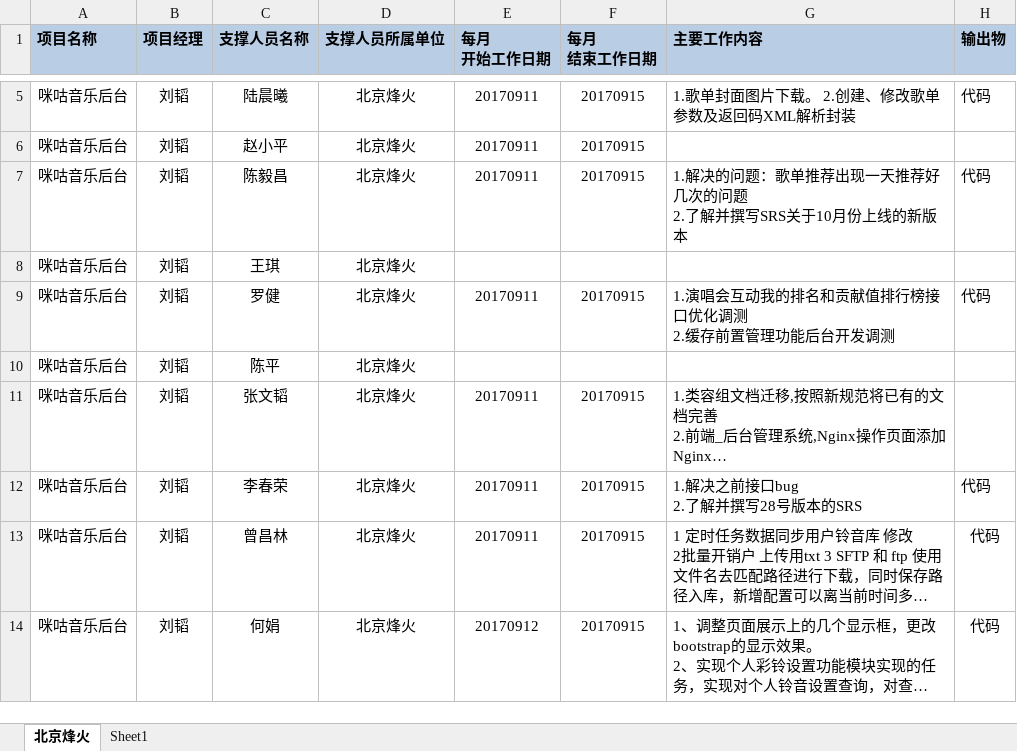
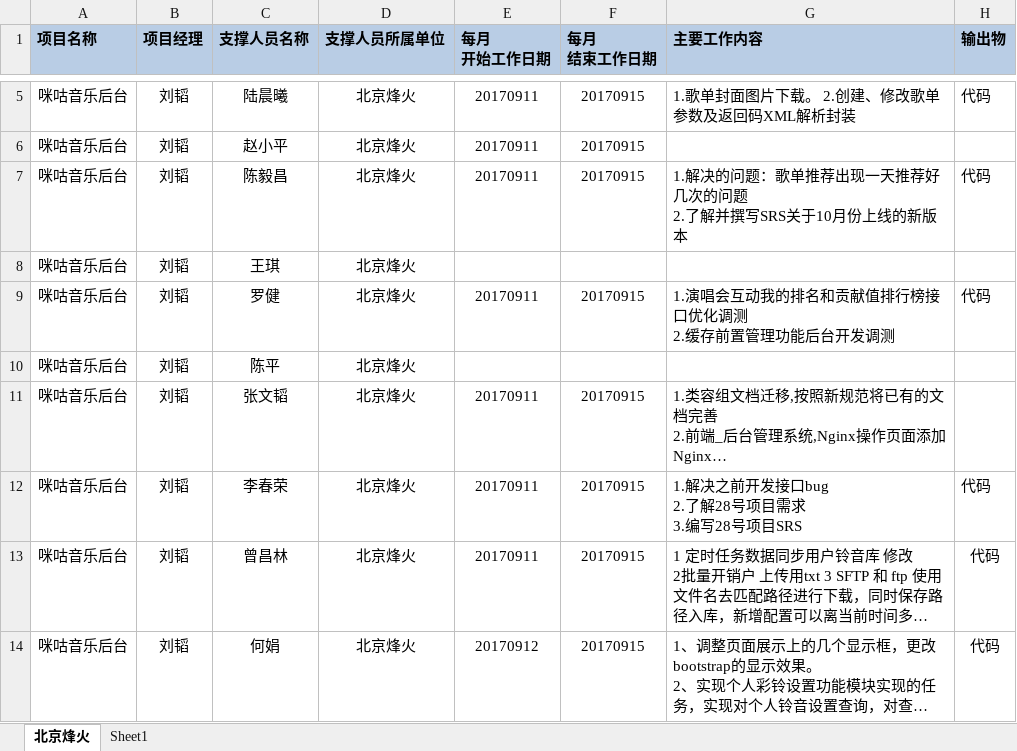
Before and after one commit to just-forking/weekReport, an Excel workbook: 20170915周报/技术支撑服务人员周报日报-20170915.xlsx, sheet 北京烽火, drawn as a sheet; only a part is shown, gaps mark what is left out; long unchanged cells end in …; values as stored, in another font and other column widths than the file's, no borders; ↵ is a line break in a cell; the diff names each change by its address in the sheet, - before the commit and + after, or states it on an @@ line.

```diff
--- a/20170915周报/技术支撑服务人员周报日报-20170915.xlsx (sheet 北京烽火)
+++ b/20170915周报/技术支撑服务人员周报日报-20170915.xlsx (sheet 北京烽火)
-G12 (主要工作内容): 1.解决之前接口bug ↵ 2.了解并撰写28号版本的SRS
+G12 (主要工作内容): 1.解决之前开发接口bug ↵ 2.了解28号项目需求 ↵ 3.编写28号项目SRS
```
Also changed, not shown: 20170922周报/技术支撑服务人员周报日报-20170922.xlsx, 20170929周报/技术支撑服务人员周报日报-20170929.xlsx.
